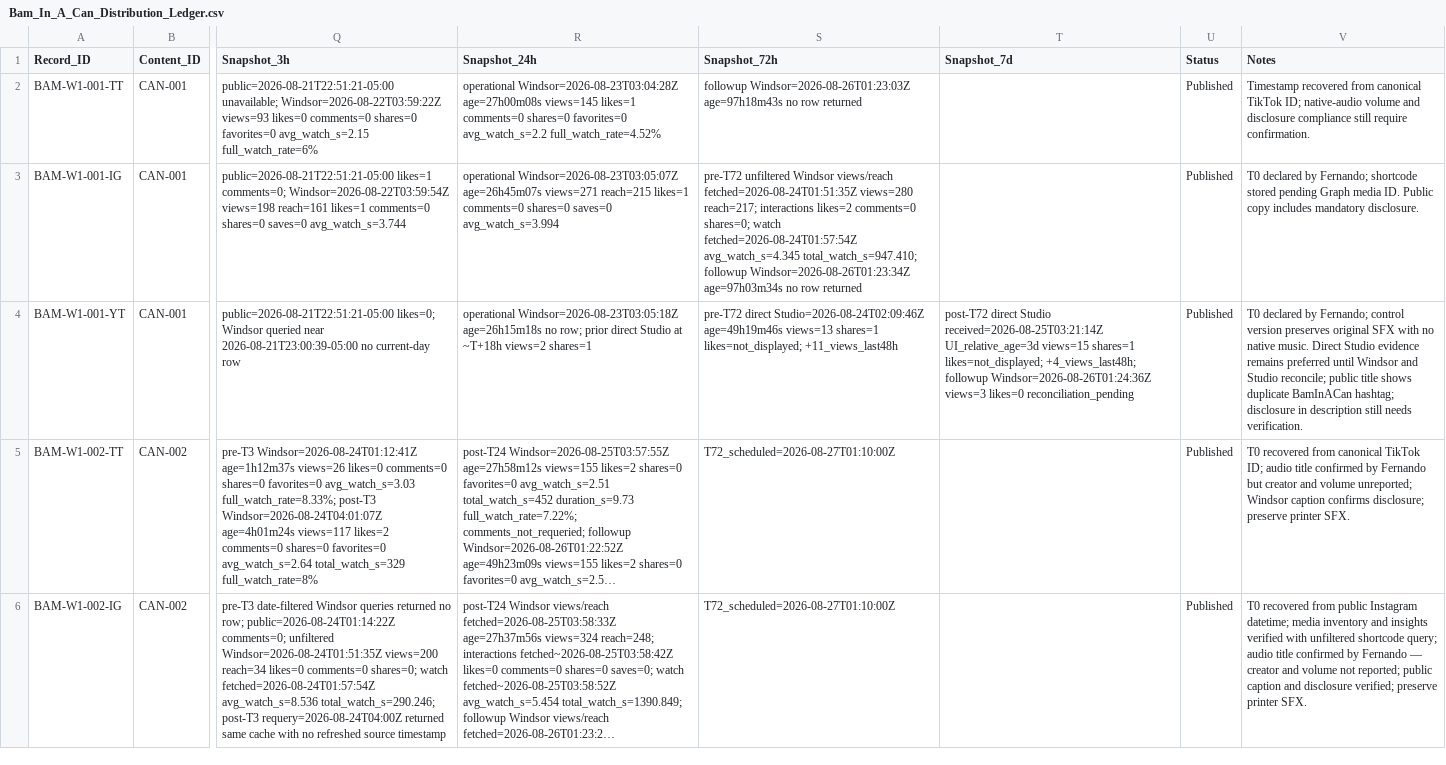
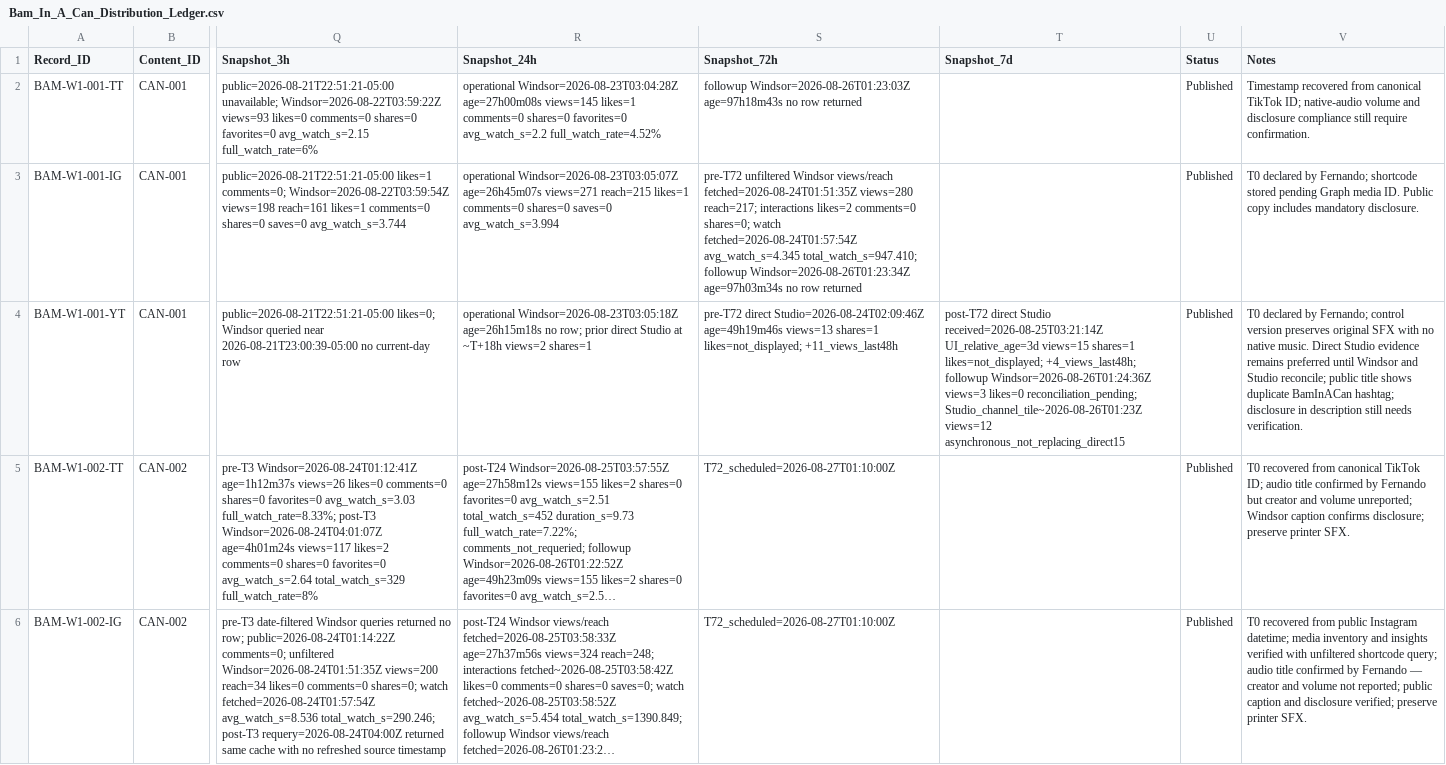
Before and after one commit to iomarketing09-sys/universe-sent-me-growth-os, a CSV file: Operations/Research/Bam_In_A_Can_Distribution_Ledger.csv, drawn as a sheet; only a part is shown, gaps mark what is left out; long unchanged cells end in …; the diff covers the shown part only; the diff names each change by its address in the sheet, - before the commit and + after, or states it on an @@ line.

Commit message:
analysis: reconcile Bam CAN-002 YouTube Studio metrics

```diff
--- a/Operations/Research/Bam_In_A_Can_Distribution_Ledger.csv
+++ b/Operations/Research/Bam_In_A_Can_Distribution_Ledger.csv
-T4 (Snapshot_7d): …views=3 likes=0 reconciliation_pending
+T4 (Snapshot_7d): …views=3 likes=0 reconciliation_pending; Studio_channel_tile~2026-08-26T01:23Z views=12 asynchronous_not_replacing_direct15
```
Also changed, not shown: 3 edited cells elsewhere in this file, 4 other files.
